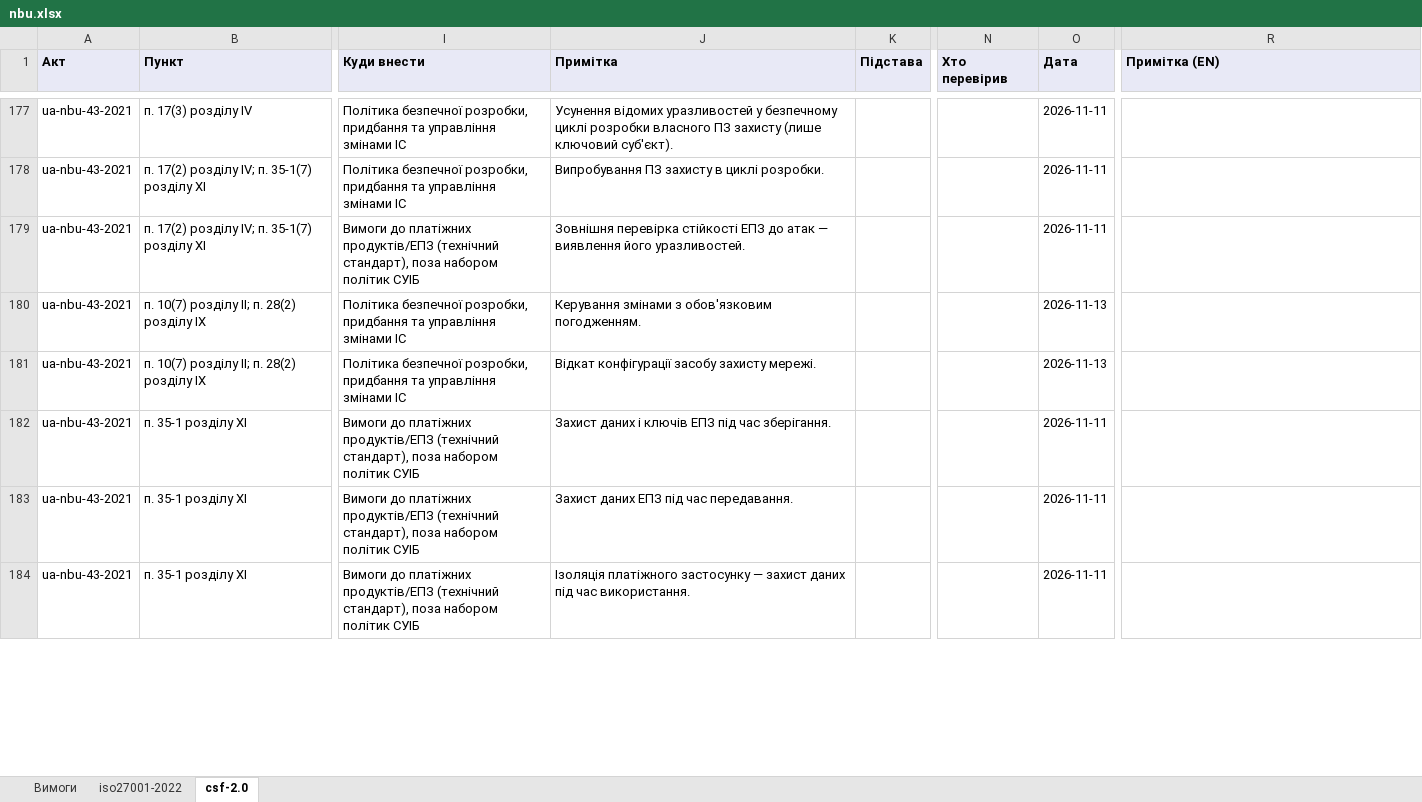
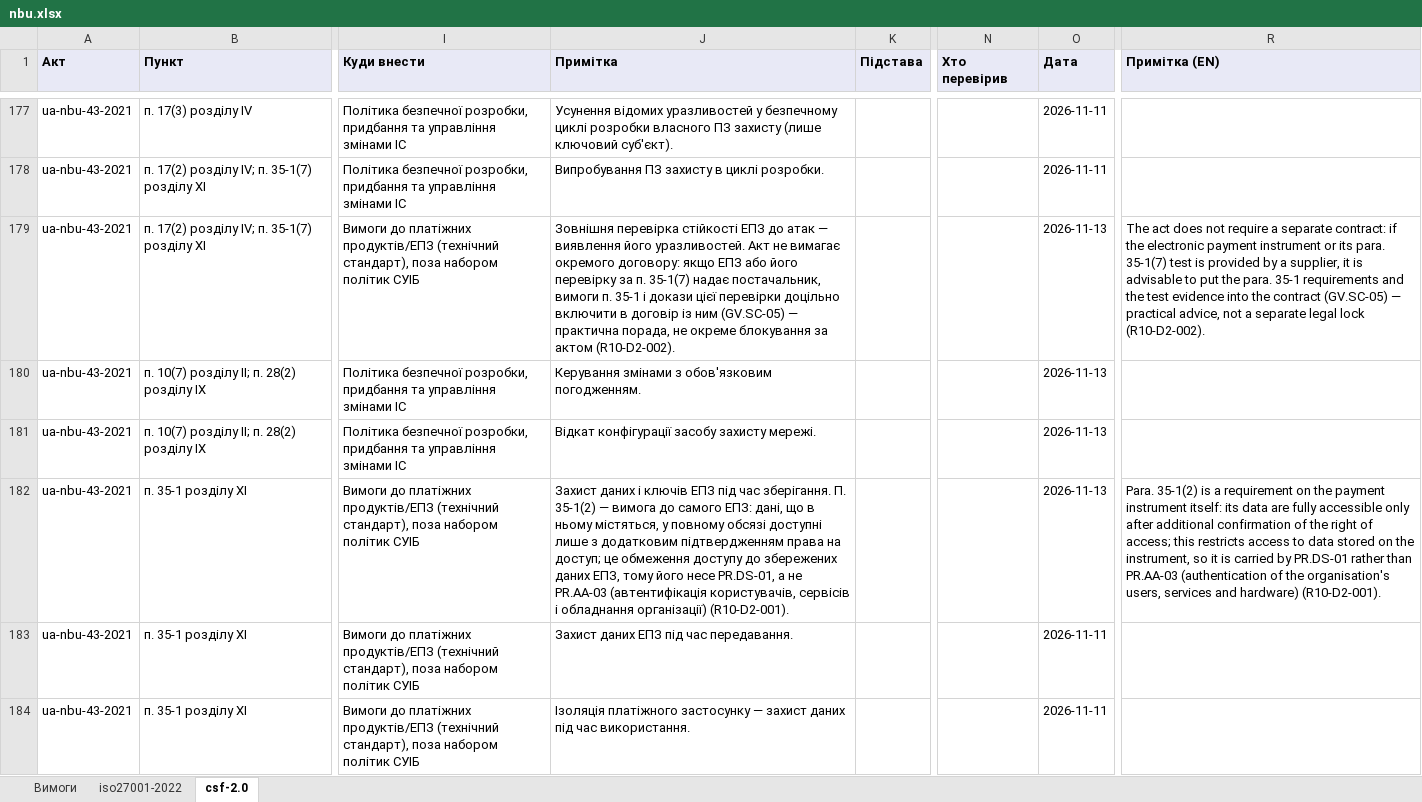
Before and after one commit to Ivan-Gokin/grc-foundation-ua, an Excel workbook: mappings/nbu.xlsx, sheet csf-2.0, drawn as a sheet; only a part is shown, gaps mark what is left out; values as stored, in another font and other column widths than the file's, no borders; the diff covers the shown part only; the diff names each change by its address in the sheet, - before the commit and + after, or states it on an @@ line.

```diff
--- a/mappings/nbu.xlsx (sheet csf-2.0)
+++ b/mappings/nbu.xlsx (sheet csf-2.0)
-J179 (Примітка): …його уразливостей.
+J179 (Примітка): …його уразливостей. Акт не вимагає окремого договору: якщо ЕПЗ або його перевірку за п. 35-1(7) надає постачальник, вимоги п. 35-1 і докази цієї перевірки доцільно включити в договір із ним (GV.SC-05) — практична порада, не окреме блокування за актом (R10-D2-002).
-O179 (Дата): 2026-11-11
+O179 (Дата): 2026-11-13
-R179 (Примітка (EN)): (empty)
+R179 (Примітка (EN)): The act does not require a separate contract: if the electronic payment instrument or its para. 35-1(7) test is provided by a supplier, it is advisable to put the para. 35-1 requirements and the test evidence into the contract (GV.SC-05) — practical advice, not a separate legal lock (R10-D2-002).
-J182 (Примітка): …час зберігання.
+J182 (Примітка): …час зберігання. П. 35-1(2) — вимога до самого ЕПЗ: дані, що в ньому містяться, у повному обсязі доступні лише з додатковим підтвердженням права на доступ; це обмеження доступу до збережених даних ЕПЗ, тому його несе PR.DS-01, а не PR.AA-03 (автентифікація користувачів, сервісів і обладнання організації) (R10-D2-001).
-O182 (Дата): 2026-11-11
+O182 (Дата): 2026-11-13
-R182 (Примітка (EN)): (empty)
+R182 (Примітка (EN)): Para. 35-1(2) is a requirement on the payment instrument itself: its data are fully accessible only after additional confirmation of the right of access; this restricts access to data stored on the instrument, so it is carried by PR.DS-01 rather than PR.AA-03 (authentication of the organisation's users, services and hardware) (R10-D2-001).
```
Also changed, not shown: 6 edited cells elsewhere in this sheet, sheet iso27001-2022, mappings/cmu-373-736.xlsx, mappings/law-80-94-vr.xlsx, 1 other file.
